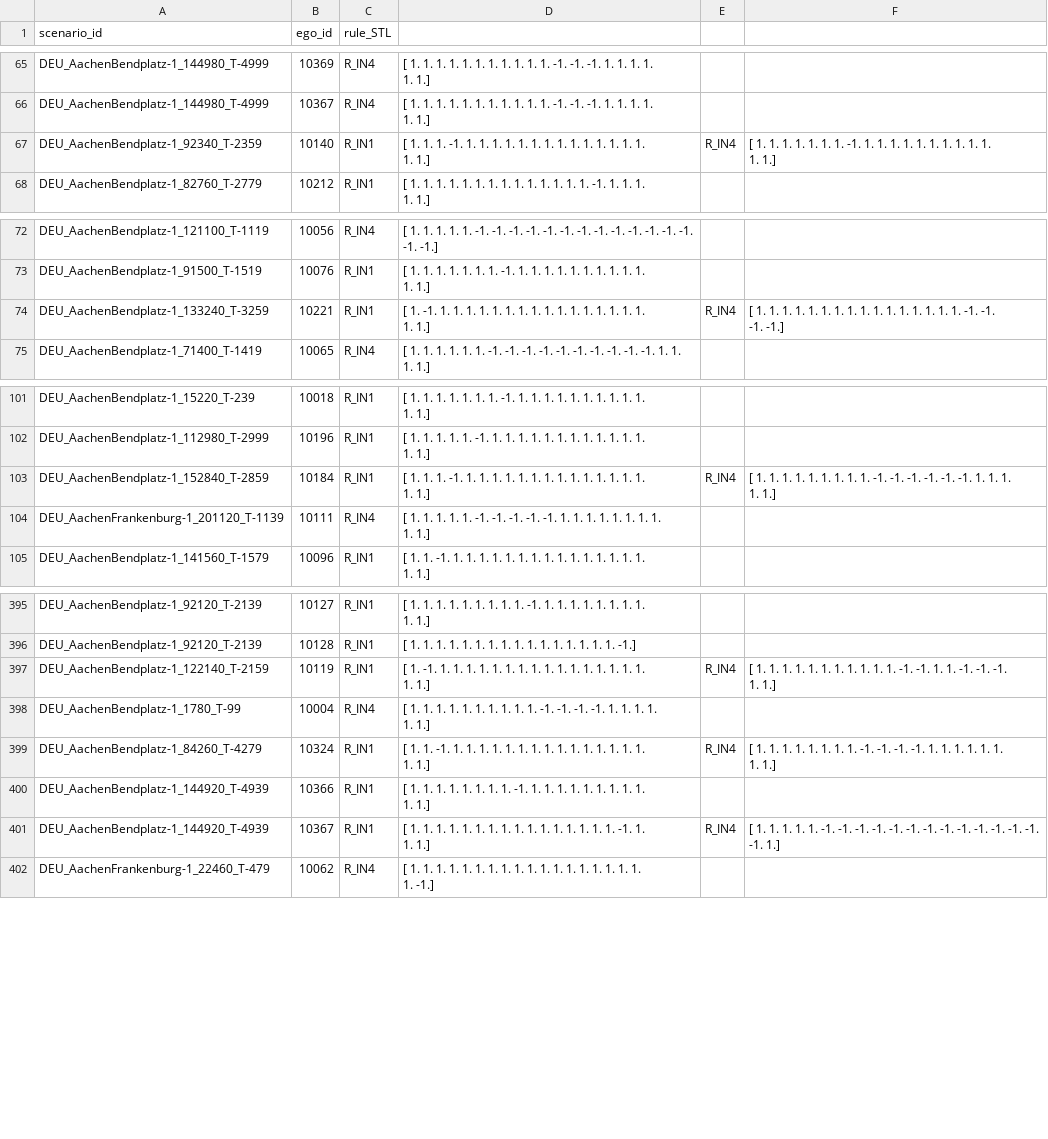
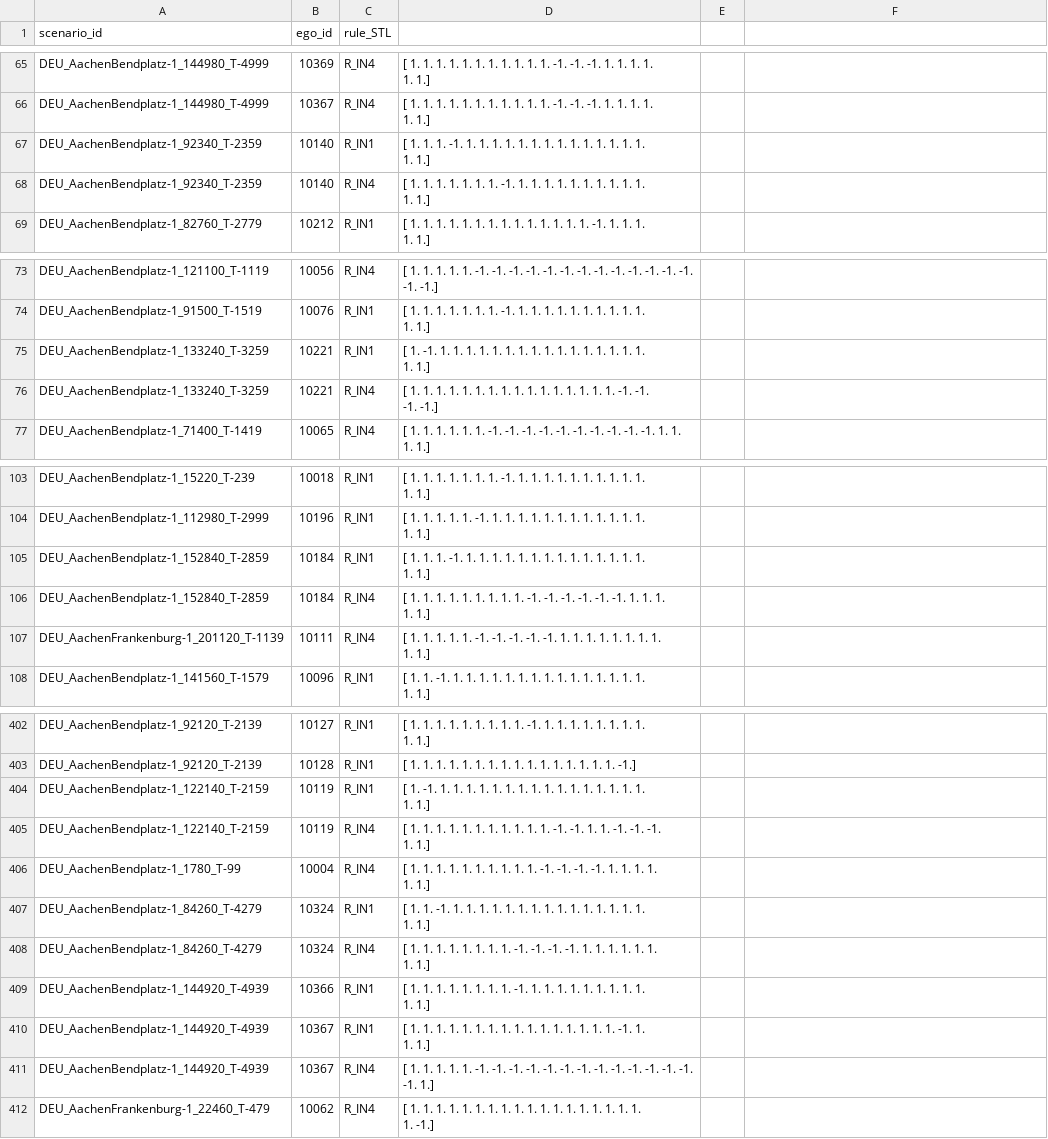
Before and after one commit to LiShuaiyi/vp-repairer, a CSV file: evaluation/inD_evaluation_result_all.csv, drawn as a sheet; only a part is shown, gaps mark what is left out; the diff covers the shown part only.

Commit message:
adapt the eval result; add scenario

```diff
--- a/evaluation/inD_evaluation_result_all.csv
+++ b/evaluation/inD_evaluation_result_all.csv
@@ -122,5 +122,6 @@ DEU_AachenBendplatz-1_144980_T-4999,10367,R_IN4,"[ 1.  1.  1.  1.  1.  1.  1.  1
   1.  1.]"
-DEU_AachenBendplatz-1_92340_T-2359,10140,R_IN1,"[ 1.  1.  1. -1.  1.  1.  1.  1.  1.  1.  1.  1.  1.  1.  1.  1.  1.  1.
-  1.  1.]",R_IN4,"[ 1.  1.  1.  1.  1.  1.  1. -1.  1.  1.  1.  1.  1.  1.  1.  1.  1.  1.
-  1.  1.]"
+DEU_AachenBendplatz-1_92340_T-2359,10140,R_IN1,"[ 1.  1.  1. -1.  1.  1.  1.  1.  1.  1.  1.  1.  1.  1.  1.  1.  1.  1.
+  1.  1.]"
+DEU_AachenBendplatz-1_92340_T-2359,10140,R_IN4,"[ 1.  1.  1.  1.  1.  1.  1. -1.  1.  1.  1.  1.  1.  1.  1.  1.  1.  1.
+  1.  1.]"
 DEU_AachenBendplatz-1_82760_T-2779,10212,R_IN1,"[ 1.  1.  1.  1.  1.  1.  1.  1.  1.  1.  1.  1.  1.  1. -1.  1.  1.  1.
@@ -137,5 +138,6 @@ DEU_AachenBendplatz-1_91500_T-1519,10076,R_IN1,"[ 1.  1.  1.  1.  1.  1.  1. -1.
   1.  1.]"
-DEU_AachenBendplatz-1_133240_T-3259,10221,R_IN1,"[ 1. -1.  1.  1.  1.  1.  1.  1.  1.  1.  1.  1.  1.  1.  1.  1.  1.  1.
-  1.  1.]",R_IN4,"[ 1.  1.  1.  1.  1.  1.  1.  1.  1.  1.  1.  1.  1.  1.  1.  1. -1. -1.
- -1. -1.]"
+DEU_AachenBendplatz-1_133240_T-3259,10221,R_IN1,"[ 1. -1.  1.  1.  1.  1.  1.  1.  1.  1.  1.  1.  1.  1.  1.  1.  1.  1.
+  1.  1.]"
+DEU_AachenBendplatz-1_133240_T-3259,10221, R_IN4,"[ 1.  1.  1.  1.  1.  1.  1.  1.  1.  1.  1.  1.  1.  1.  1.  1. -1. -1.
+ -1. -1.]"
 DEU_AachenBendplatz-1_71400_T-1419,10065,R_IN4,"[ 1.  1.  1.  1.  1.  1. -1. -1. -1. -1. -1. -1. -1. -1. -1. -1.  1.  1.
@@ -193,5 +195,6 @@ DEU_AachenBendplatz-1_112980_T-2999,10196,R_IN1,"[ 1.  1.  1.  1.  1. -1.  1.  1
   1.  1.]"
-DEU_AachenBendplatz-1_152840_T-2859,10184,R_IN1,"[ 1.  1.  1. -1.  1.  1.  1.  1.  1.  1.  1.  1.  1.  1.  1.  1.  1.  1.
-  1.  1.]",R_IN4,"[ 1.  1.  1.  1.  1.  1.  1.  1.  1. -1. -1. -1. -1. -1. -1.  1.  1.  1.
-  1.  1.]"
+DEU_AachenBendplatz-1_152840_T-2859,10184,R_IN1,"[ 1.  1.  1. -1.  1.  1.  1.  1.  1.  1.  1.  1.  1.  1.  1.  1.  1.  1.
+  1.  1.]"
+DEU_AachenBendplatz-1_152840_T-2859,10184,R_IN4,"[ 1.  1.  1.  1.  1.  1.  1.  1.  1. -1. -1. -1. -1. -1. -1.  1.  1.  1.
+  1.  1.]"
 DEU_AachenFrankenburg-1_201120_T-1139,10111,R_IN4,"[ 1.  1.  1.  1.  1. -1. -1. -1. -1. -1.  1.  1.  1.  1.  1.  1.  1.  1.
@@ -753,15 +760,18 @@ DEU_AachenBendplatz-1_92120_T-2139,10127,R_IN1,"[ 1.  1.  1.  1.  1.  1.  1.  1.
 DEU_AachenBendplatz-1_92120_T-2139,10128,R_IN1,[ 1.  1.  1.  1.  1.  1.  1.  1.  1.  1.  1.  1.  1.  1.  1.  1. -1.]
-DEU_AachenBendplatz-1_122140_T-2159,10119,R_IN1,"[ 1. -1.  1.  1.  1.  1.  1.  1.  1.  1.  1.  1.  1.  1.  1.  1.  1.  1.
-  1.  1.]",R_IN4,"[ 1.  1.  1.  1.  1.  1.  1.  1.  1.  1.  1. -1. -1.  1.  1. -1. -1. -1.
-  1.  1.]"
+DEU_AachenBendplatz-1_122140_T-2159,10119,R_IN1,"[ 1. -1.  1.  1.  1.  1.  1.  1.  1.  1.  1.  1.  1.  1.  1.  1.  1.  1.
+  1.  1.]"
+DEU_AachenBendplatz-1_122140_T-2159,10119,R_IN4,"[ 1.  1.  1.  1.  1.  1.  1.  1.  1.  1.  1. -1. -1.  1.  1. -1. -1. -1.
+  1.  1.]"
 DEU_AachenBendplatz-1_1780_T-99,10004,R_IN4,"[ 1.  1.  1.  1.  1.  1.  1.  1.  1.  1. -1. -1. -1. -1.  1.  1.  1.  1.
   1.  1.]"
-DEU_AachenBendplatz-1_84260_T-4279,10324,R_IN1,"[ 1.  1. -1.  1.  1.  1.  1.  1.  1.  1.  1.  1.  1.  1.  1.  1.  1.  1.
-  1.  1.]",R_IN4,"[ 1.  1.  1.  1.  1.  1.  1.  1. -1. -1. -1. -1.  1.  1.  1.  1.  1.  1.
-  1.  1.]"
+DEU_AachenBendplatz-1_84260_T-4279,10324,R_IN1,"[ 1.  1. -1.  1.  1.  1.  1.  1.  1.  1.  1.  1.  1.  1.  1.  1.  1.  1.
+  1.  1.]"
+DEU_AachenBendplatz-1_84260_T-4279,10324,R_IN4,"[ 1.  1.  1.  1.  1.  1.  1.  1. -1. -1. -1. -1.  1.  1.  1.  1.  1.  1.
+  1.  1.]"
 DEU_AachenBendplatz-1_144920_T-4939,10366,R_IN1,"[ 1.  1.  1.  1.  1.  1.  1.  1. -1.  1.  1.  1.  1.  1.  1.  1.  1.  1.
   1.  1.]"
-DEU_AachenBendplatz-1_144920_T-4939,10367,R_IN1,"[ 1.  1.  1.  1.  1.  1.  1.  1.  1.  1.  1.  1.  1.  1.  1.  1. -1.  1.
-  1.  1.]",R_IN4,"[ 1.  1.  1.  1.  1. -1. -1. -1. -1. -1. -1. -1. -1. -1. -1. -1. -1. -1.
- -1.  1.]"
+DEU_AachenBendplatz-1_144920_T-4939,10367,R_IN1,"[ 1.  1.  1.  1.  1.  1.  1.  1.  1.  1.  1.  1.  1.  1.  1.  1. -1.  1.
+  1.  1.]"
+DEU_AachenBendplatz-1_144920_T-4939,10367,R_IN4,"[ 1.  1.  1.  1.  1. -1. -1. -1. -1. -1. -1. -1. -1. -1. -1. -1. -1. -1.
+ -1.  1.]"
 DEU_AachenFrankenburg-1_22460_T-479,10062,R_IN4,"[ 1.  1.  1.  1.  1.  1.  1.  1.  1.  1.  1.  1.  1.  1.  1.  1.  1.  1.
```
Also changed, not shown: 7 added rows and 14 edited cells elsewhere in this file, 2 other files.
